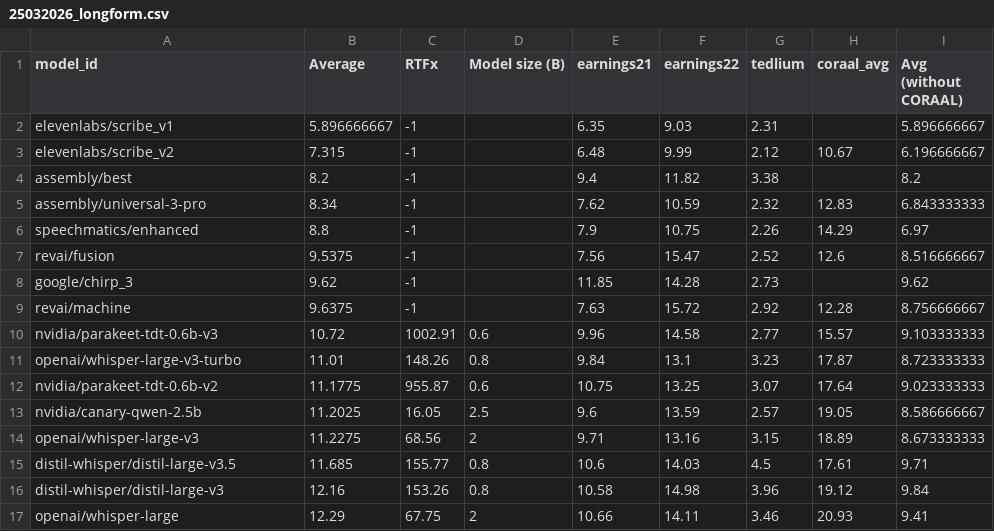
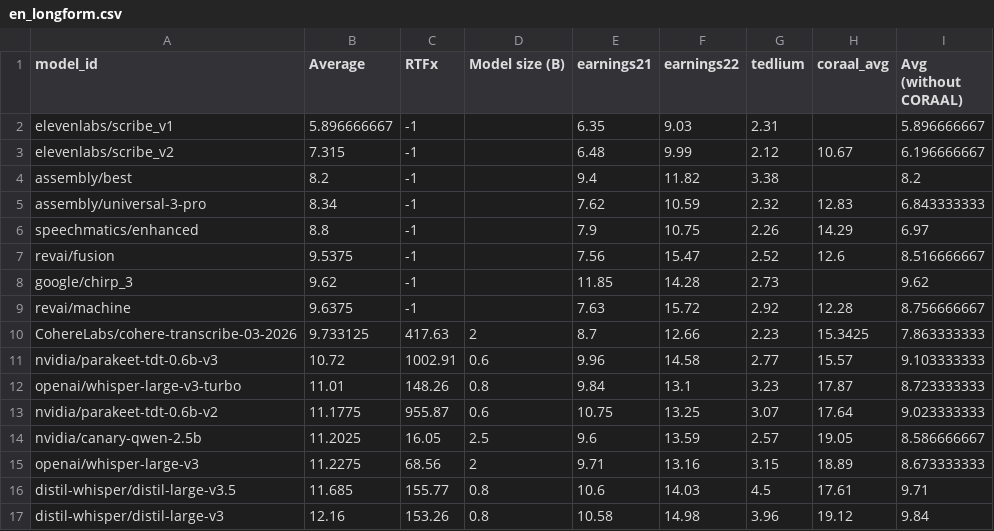
Before and after one commit to huggingface/open_asr_leaderboard, a CSV file: scripts/data/en_longform.csv (was scripts/data/25032026_longform.csv), drawn as a sheet; only a part is shown; the shorter side is filled out with more unchanged rows; the diff names each change by its address in the sheet, - before the commit and + after, or states it on an @@ line.

```diff
--- a/scripts/data/25032026_longform.csv
+++ b/scripts/data/en_longform.csv
+row 10: CohereLabs/cohere-transcribe-03-2026 | 9.733125 | 417.63 | 2 | 8.7 | 12.66 | 2.23 | 15.3425 | 7.863333333
```
Also changed, not shown: scripts/data/en_shortform.csv, scripts/data/multilingual.csv, 3 other files.
